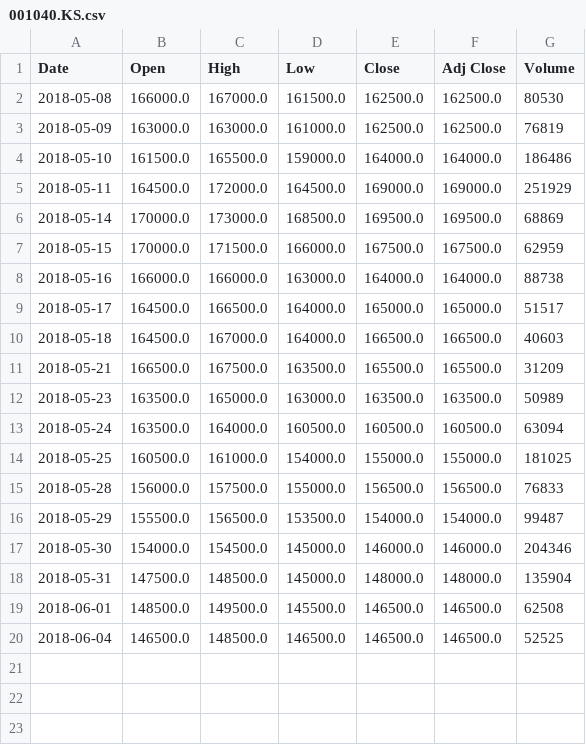
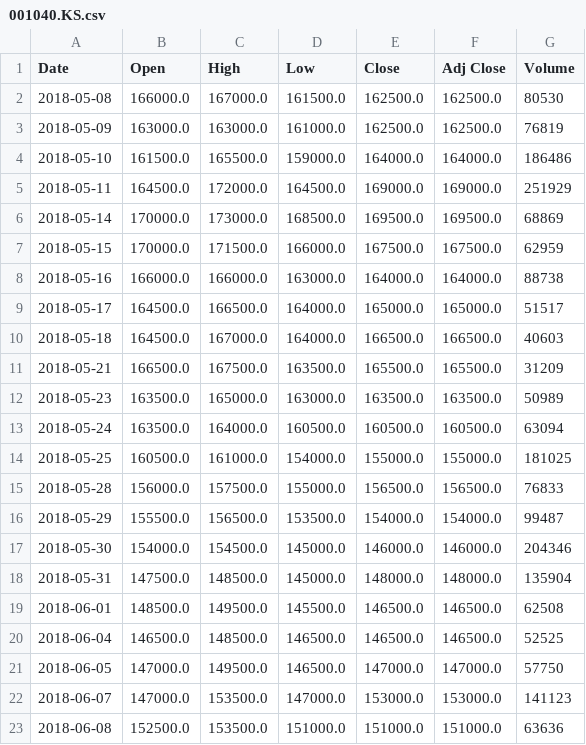
Before and after one commit to iamslash/examplesofml, a CSV file: stockpriceprediction/001040.KS.csv, drawn as a sheet; the diff names each change by its address in the sheet, - before the commit and + after, or states it on an @@ line.

```diff
--- a/stockpriceprediction/001040.KS.csv
+++ b/stockpriceprediction/001040.KS.csv
+row 21: 2018-06-05 | 147000.0 | 149500.0 | 146500.0 | 147000.0 | 147000.0 | 57750
+row 22: 2018-06-07 | 147000.0 | 153500.0 | 147000.0 | 153000.0 | 153000.0 | 141123
+row 23: 2018-06-08 | 152500.0 | 153500.0 | 151000.0 | 151000.0 | 151000.0 | 63636
```
Also changed, not shown: 1 other file.
